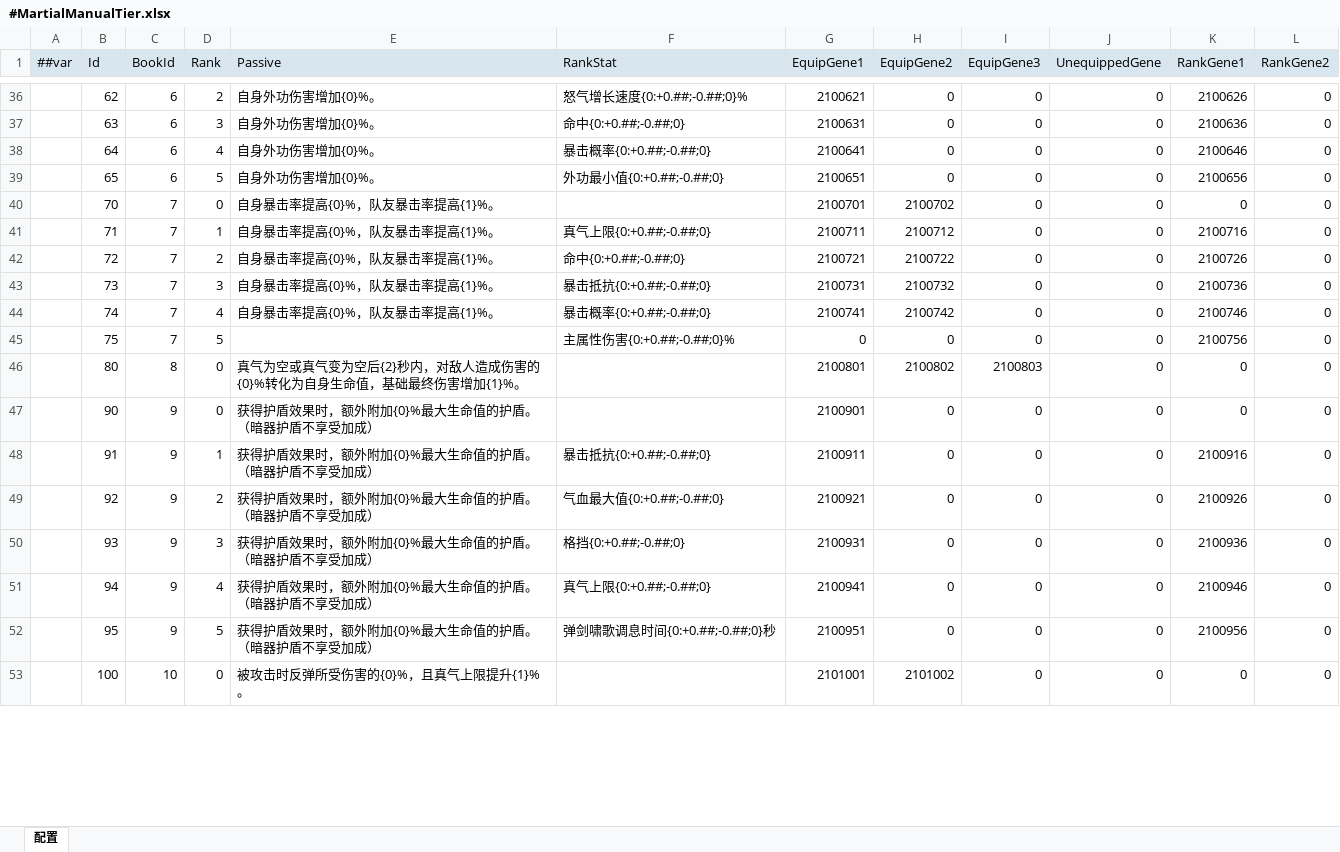
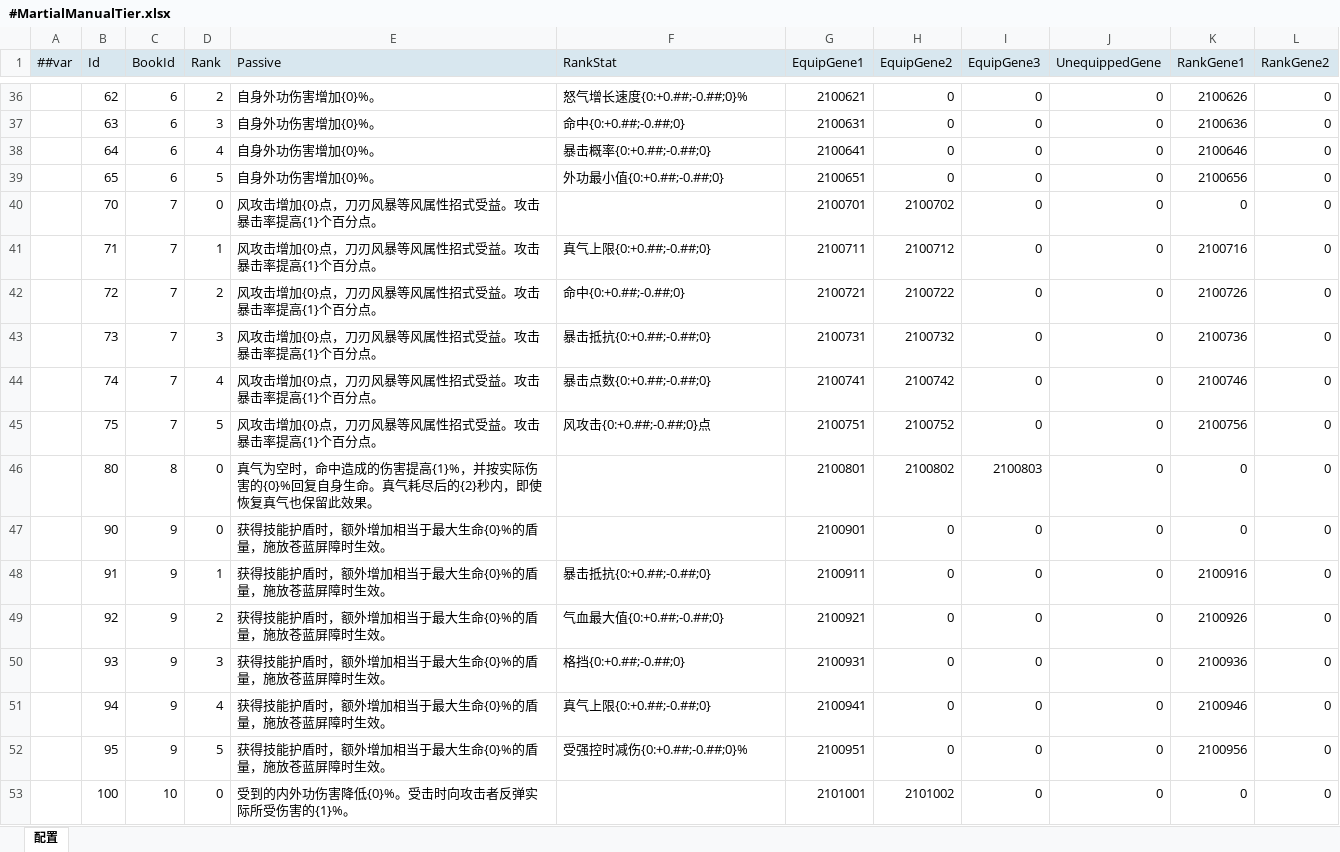
Before and after one commit to LiuXiaoBinger/MMORPG__TANMING, an Excel workbook: Luaban/MiniTemplate/Datas/#MartialManualTier.xlsx, sheet 配置, drawn as a sheet; only a part is shown, gaps mark what is left out; values as stored, in another font and other column widths than the file's, no borders; the diff covers the shown part only; the diff names each change by its address in the sheet, - before the commit and + after, or states it on an @@ line.

```diff
--- a/Luaban/MiniTemplate/Datas/#MartialManualTier.xlsx (sheet 配置)
+++ b/Luaban/MiniTemplate/Datas/#MartialManualTier.xlsx (sheet 配置)
-E40:E44 (Passive): 自身暴击率提高{0}%，队友暴击率提高{1}%。
+E40:E44 (Passive): 风攻击增加{0}点，刀刃风暴等风属性招式受益。攻击暴击率提高{1}个百分点。
-F44 (RankStat): 暴击概率{0:+0.##;-0.##;0}
+F44 (RankStat): 暴击点数{0:+0.##;-0.##;0}
-E45 (Passive): (empty)
+E45 (Passive): 风攻击增加{0}点，刀刃风暴等风属性招式受益。攻击暴击率提高{1}个百分点。
-F45 (RankStat): 主属性伤害{0:+0.##;-0.##;0}%
+F45 (RankStat): 风攻击{0:+0.##;-0.##;0}点
-G45 (EquipGene1): 0
+G45 (EquipGene1): 2100751
-H45 (EquipGene2): 0
+H45 (EquipGene2): 2100752
-E46 (Passive): 真气为空或真气变为空后{2}秒内，对敌人造成伤害的{0}%转化为自身生命值，基础最终伤害增加{1}%。
+E46 (Passive): 真气为空时，命中造成的伤害提高{1}%，并按实际伤害的{0}%回复自身生命。真气耗尽后的{2}秒内，即使恢复真气也保留此效果。
-E47:E52 (Passive): 获得护盾效果时，额外附加{0}%最大生命值的护盾。（暗器护盾不享受加成）
+E47:E52 (Passive): 获得技能护盾时，额外增加相当于最大生命{0}%的盾量，施放苍蓝屏障时生效。
-F52 (RankStat): 弹剑啸歌调息时间{0:+0.##;-0.##;0}秒
+F52 (RankStat): 受强控时减伤{0:+0.##;-0.##;0}%
-E53 (Passive): 被攻击时反弹所受伤害的{0}%，且真气上限提升{1}%。
+E53 (Passive): 受到的内外功伤害降低{0}%。受击时向攻击者反弹实际所受伤害的{1}%。
```
Also changed, not shown: 1 added row and 24 edited cells elsewhere in this sheet, Luaban/MiniTemplate/Datas/#Gene.xlsx, Luaban/MiniTemplate/Datas/#ItemInfo.xlsx, 5 other files.
